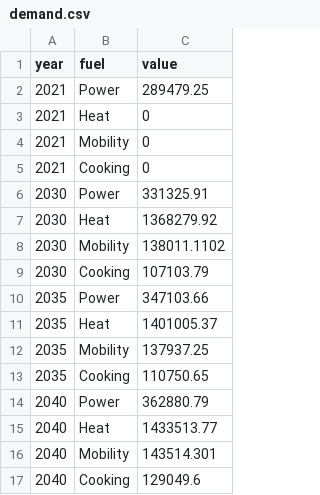
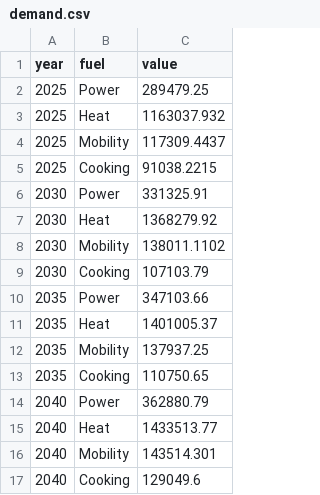
Before and after one commit to TahaAhmedSiddiqui/Energy-Modelling---Isle-of-Eigg, a CSV file: Future Scenario CSVs/1. Input/demand.csv, drawn as a sheet.

Commit message:
Updated input csvs for Long Term Modelling

```diff
--- a/Future Scenario CSVs/1. Input/demand.csv
+++ b/Future Scenario CSVs/1. Input/demand.csv
@@ -1,6 +1,6 @@
 year,fuel,value
-2021,Power,289479.25
-2021,Heat,0
-2021,Mobility,0
-2021,Cooking,0
+2025,Power,289479.25
+2025,Heat,1163037.932
+2025,Mobility,117309.4437
+2025,Cooking,91038.2215
 2030,Power,331325.91
```
Also changed, not shown: 2 other files.
